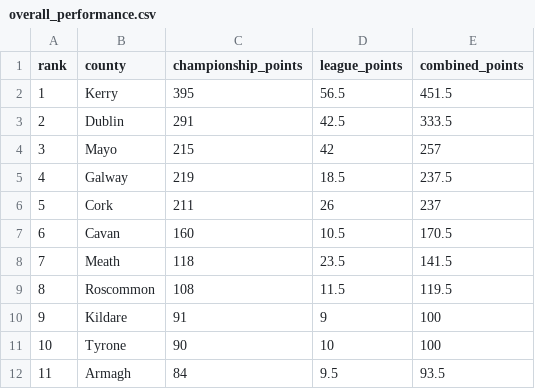
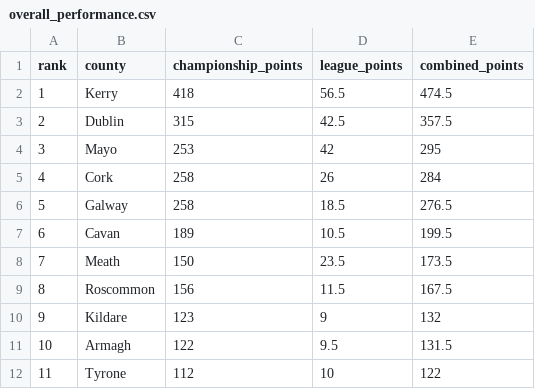
Before and after one commit to donnacha/gaa-football-points-analysis, a CSV file: db/output/overall_performance.csv, drawn as a sheet; only a part is shown; the diff covers the shown part only.

```diff
--- a/db/output/overall_performance.csv
+++ b/db/output/overall_performance.csv
@@ -1,12 +1,12 @@
 rank,county,championship_points,league_points,combined_points
-1,Kerry,395,56.5,451.5
-2,Dublin,291,42.5,333.5
-3,Mayo,215,42,257
-4,Galway,219,18.5,237.5
-5,Cork,211,26,237
-6,Cavan,160,10.5,170.5
-7,Meath,118,23.5,141.5
-8,Roscommon,108,11.5,119.5
-9,Kildare,91,9,100
-10,Tyrone,90,10,100
-11,Armagh,84,9.5,93.5
+1,Kerry,418,56.5,474.5
+2,Dublin,315,42.5,357.5
+3,Mayo,253,42,295
+4,Cork,258,26,284
+5,Galway,258,18.5,276.5
+6,Cavan,189,10.5,199.5
+7,Meath,150,23.5,173.5
+8,Roscommon,156,11.5,167.5
+9,Kildare,123,9,132
+10,Armagh,122,9.5,131.5
+11,Tyrone,112,10,122
```
Also changed, not shown: 82 edited cells elsewhere in this file, db/output/points_matrix.csv, db/output/standings_by_era.csv, 9 other files.
